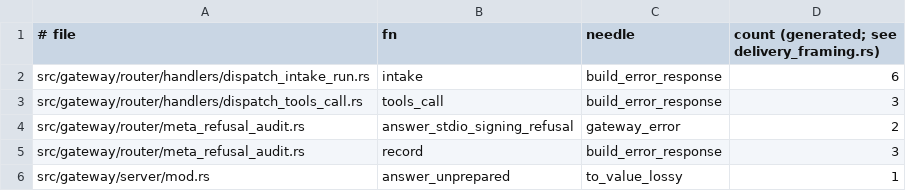
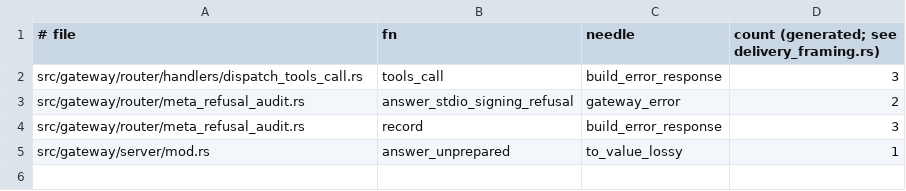
Before and after one commit to MikkoParkkola/mcp-gateway, a TSV file: src/gateway/meta_mcp/boundary_pins/delivery_framing_inventory.d/9219.tsv, drawn as a sheet.

```diff
--- a/src/gateway/meta_mcp/boundary_pins/delivery_framing_inventory.d/9219.tsv
+++ b/src/gateway/meta_mcp/boundary_pins/delivery_framing_inventory.d/9219.tsv
@@ -1,3 +1,2 @@
 # file	fn	needle	count (generated; see delivery_framing.rs)
-src/gateway/router/handlers/dispatch_intake_run.rs	intake	build_error_response	6
 src/gateway/router/handlers/dispatch_tools_call.rs	tools_call	build_error_response	3
```
Also changed, not shown: 3 other files.
